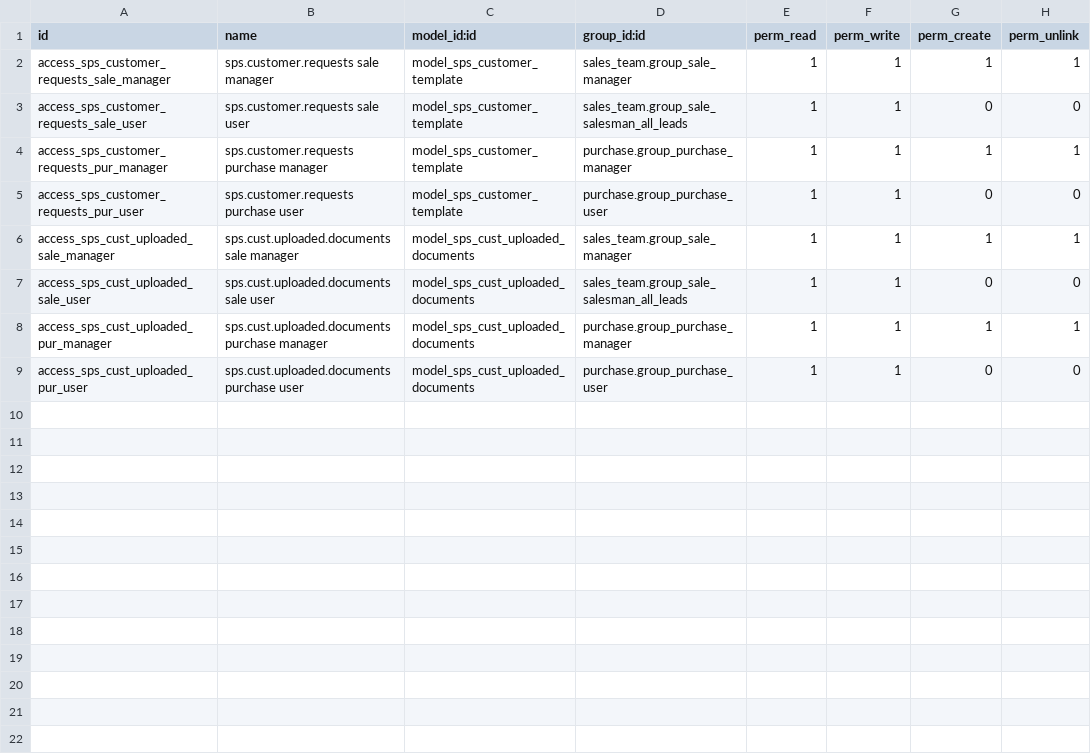
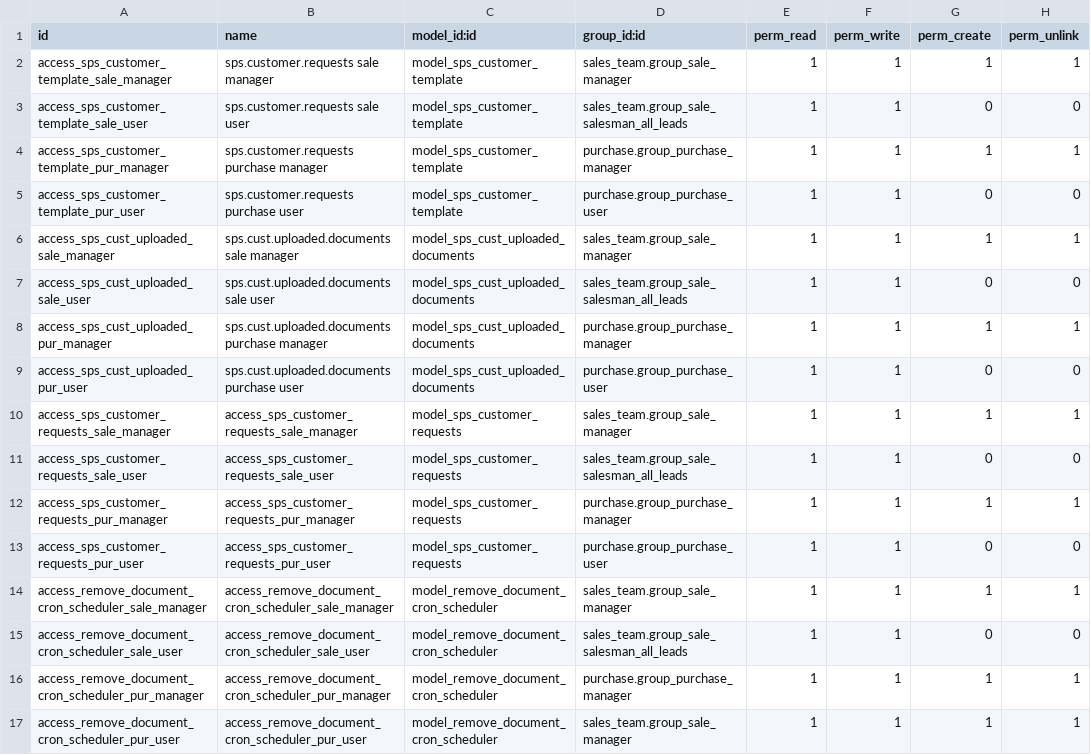
Before and after one commit to bits-amitrathod/odoo12, a CSV file: customer-requests/security/ir.model.access.csv, drawn as a sheet.

Commit message:
Report fix | Security Fix | UOM moved | Dependancy fix

```diff
--- a/customer-requests/security/ir.model.access.csv
+++ b/customer-requests/security/ir.model.access.csv
@@ -1,6 +1,6 @@
 id,name,model_id:id,group_id:id,perm_read,perm_write,perm_create,perm_unlink
-access_sps_customer_requests_sale_manager,sps.customer.requests sale manager,model_sps_customer_template,sales_team.group_sale_manager,1,1,1,1
-access_sps_customer_requests_sale_user,sps.customer.requests sale user,model_sps_customer_template,sales_team.group_sale_salesman_all_leads,1,1,0,0
-access_sps_customer_requests_pur_manager,sps.customer.requests purchase manager,model_sps_customer_template,purchase.group_purchase_manager,1,1,1,1
-access_sps_customer_requests_pur_user,sps.customer.requests purchase user,model_sps_customer_template,purchase.group_purchase_user,1,1,0,0
+access_sps_customer_template_sale_manager,sps.customer.requests sale manager,model_sps_customer_template,sales_team.group_sale_manager,1,1,1,1
+access_sps_customer_template_sale_user,sps.customer.requests sale user,model_sps_customer_template,sales_team.group_sale_salesman_all_leads,1,1,0,0
+access_sps_customer_template_pur_manager,sps.customer.requests purchase manager,model_sps_customer_template,purchase.group_purchase_manager,1,1,1,1
+access_sps_customer_template_pur_user,sps.customer.requests purchase user,model_sps_customer_template,purchase.group_purchase_user,1,1,0,0
 access_sps_cust_uploaded_sale_manager,sps.cust.uploaded.documents sale manager,model_sps_cust_uploaded_documents,sales_team.group_sale_manager,1,1,1,1
@@ -9 +9,9 @@ access_sps_cust_uploaded_pur_manager,sps.cust.uploaded.documents purchase manage
 access_sps_cust_uploaded_pur_user,sps.cust.uploaded.documents purchase user,model_sps_cust_uploaded_documents,purchase.group_purchase_user,1,1,0,0
+access_sps_customer_requests_sale_manager,access_sps_customer_requests_sale_manager,model_sps_customer_requests,sales_team.group_sale_manager,1,1,1,1
+access_sps_customer_requests_sale_user,access_sps_customer_requests_sale_user,model_sps_customer_requests,sales_team.group_sale_salesman_all_leads,1,1,0,0
+access_sps_customer_requests_pur_manager,access_sps_customer_requests_pur_manager,model_sps_customer_requests,purchase.group_purchase_manager,1,1,1,1
+access_sps_customer_requests_pur_user,access_sps_customer_requests_pur_user,model_sps_customer_requests,purchase.group_purchase_user,1,1,0,0
+access_remove_document_cron_scheduler_sale_manager,access_remove_document_cron_scheduler_sale_manager,model_remove_document_cron_scheduler,sales_team.group_sale_manager,1,1,1,1
+access_remove_document_cron_scheduler_sale_user,access_remove_document_cron_scheduler_sale_user,model_remove_document_cron_scheduler,sales_team.group_sale_salesman_all_leads,1,1,0,0
+access_remove_document_cron_scheduler_pur_manager,access_remove_document_cron_scheduler_pur_manager,model_remove_document_cron_scheduler,purchase.group_purchase_manager,1,1,1,1
+access_remove_document_cron_scheduler_pur_user,access_remove_document_cron_scheduler_pur_user,model_remove_document_cron_scheduler,sales_team.group_sale_manager,1,1,1,1
```
Also changed, not shown: prioritization_engine/security/ir.model.access.csv, reports/pick_ticket/security/ir.model.access.csv, 32 other files.
